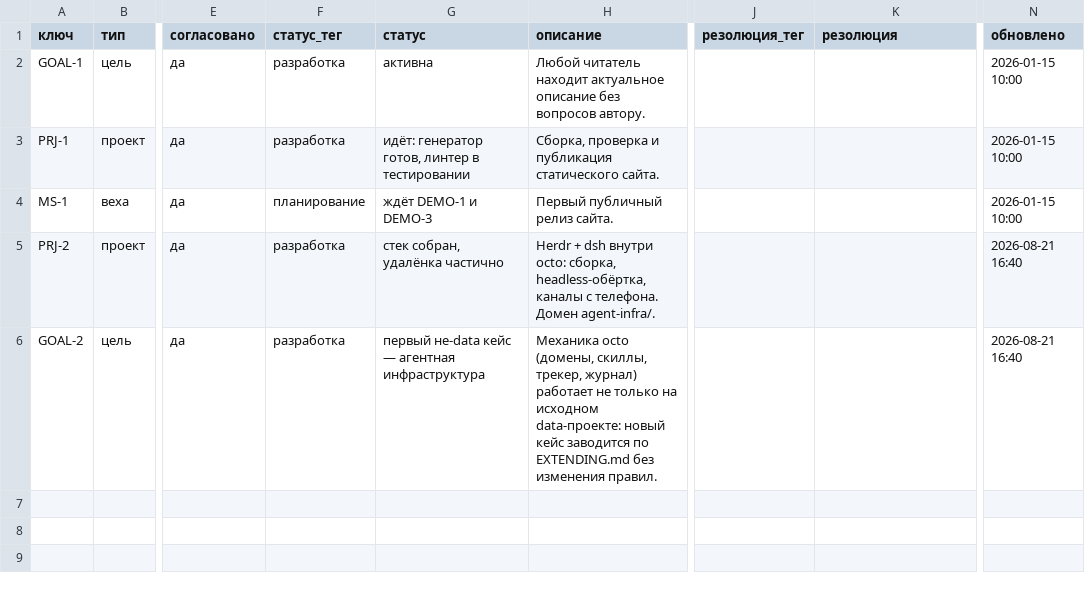
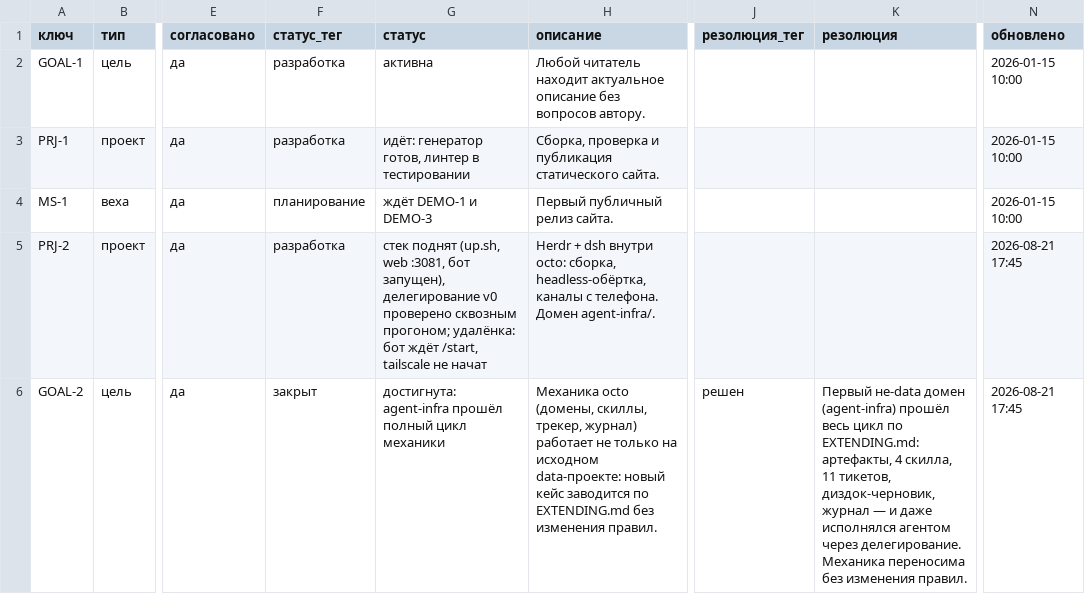
Before and after one commit to Dgreat21/literate-octo-ai, a CSV file: mastery/tracker/goals.csv, drawn as a sheet; only a part is shown, gaps mark what is left out; the diff covers the shown part only; the diff names each change by its address in the sheet, - before the commit and + after, or states it on an @@ line.

Commit message:
трекер: GOAL-3 «Harness выстроен как рабочая среда», статусы подбиты, STATUS.md домена
- GOAL-3: выстраивание harness-инфраструктуры признано отдельной целью —
  объём работ (стадо, инстансы, делегирование, удалёнка) перерос «побочный
  эффект переноса механики»; PRJ-2 переподчинён GOAL-3
- GOAL-2 закрыта решённой: DoD выполнен — agent-infra прошёл полный цикл
  (артефакты, скиллы, тикеты, журнал, исполнение агентом)
- INFRA-8 закрыт с резолюцией (сквозной прогон с первого раза, находки
  зафиксированы); статусы INFRA-1/4, PRJ-2 актуализированы
- agent-infra/STATUS.md: снимок готово/в работе/беклог + ключевые факты

```diff
--- a/mastery/tracker/goals.csv
+++ b/mastery/tracker/goals.csv
-G5 (статус): стек собран, удалёнка частично
+G5 (статус): стек поднят (up.sh, web :3081, бот запущен), делегирование v0 проверено сквозным прогоном; удалёнка: бот ждёт /start, tailscale не начат
-N5:N6 (обновлено): 2026-08-21 16:40
+N5:N6 (обновлено): 2026-08-21 17:45
-F6 (статус_тег): разработка
+F6 (статус_тег): закрыт
-G6 (статус): первый не-data кейс — агентная инфраструктура
+G6 (статус): достигнута: agent-infra прошёл полный цикл механики
-J6 (резолюция_тег): (empty)
+J6 (резолюция_тег): решен
-K6 (резолюция): (empty)
+K6 (резолюция): Первый не-data домен (agent-infra) прошёл весь цикл по EXTENDING.md: артефакты, 4 скилла, 11 тикетов, диздок-черновик, журнал — и даже исполнялся агентом через делегирование. Механика переносима без изменения правил.
```
Also changed, not shown: 1 added row elsewhere in this file, mastery/tracker/links.csv, mastery/tracker/tasks.csv, 3 other files.
